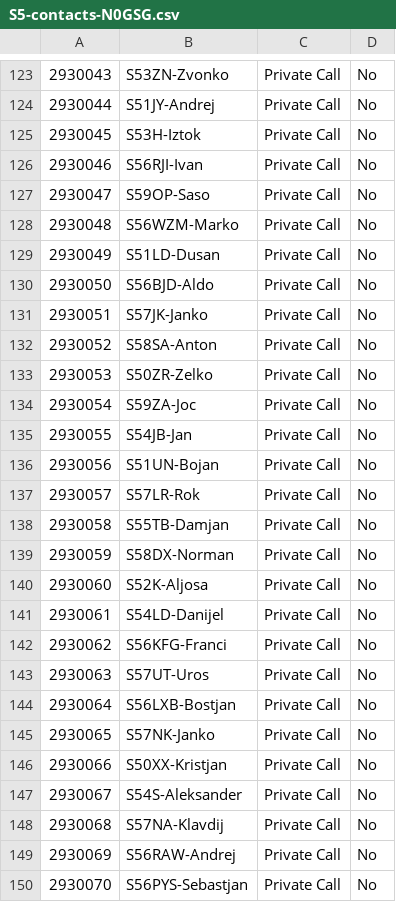
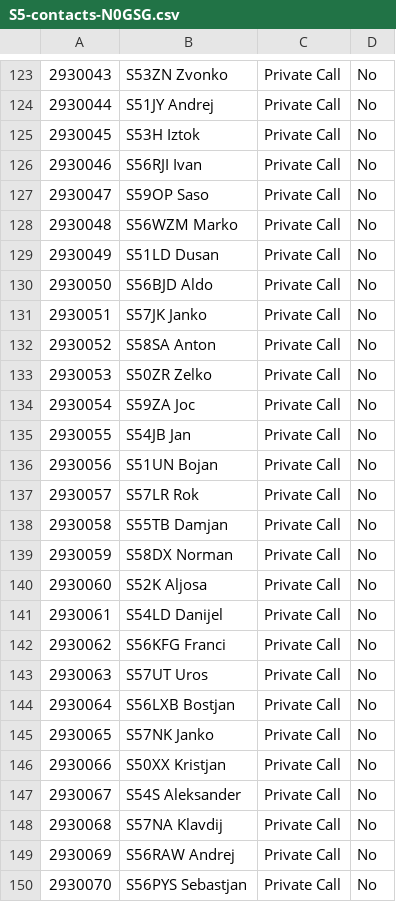
Before and after one commit to b4d/dmr, a CSV file: N0GSG/S5-contacts-N0GSG.csv, drawn as a sheet; only a part is shown, gaps mark what is left out; the diff covers the shown part only.

```diff
--- a/N0GSG/S5-contacts-N0GSG.csv
+++ b/N0GSG/S5-contacts-N0GSG.csv
@@ -123,28 +123,28 @@
-"2930043","S53ZN-Zvonko","Private Call","No"
-"2930044","S51JY-Andrej","Private Call","No"
-"2930045","S53H-Iztok","Private Call","No"
-"2930046","S56RJI-Ivan","Private Call","No"
-"2930047","S59OP-Saso","Private Call","No"
-"2930048","S56WZM-Marko","Private Call","No"
-"2930049","S51LD-Dusan","Private Call","No"
-"2930050","S56BJD-Aldo","Private Call","No"
-"2930051","S57JK-Janko","Private Call","No"
-"2930052","S58SA-Anton","Private Call","No"
-"2930053","S50ZR-Zelko","Private Call","No"
-"2930054","S59ZA-Joc","Private Call","No"
-"2930055","S54JB-Jan","Private Call","No"
-"2930056","S51UN-Bojan","Private Call","No"
-"2930057","S57LR-Rok","Private Call","No"
-"2930058","S55TB-Damjan","Private Call","No"
-"2930059","S58DX-Norman","Private Call","No"
-"2930060","S52K-Aljosa","Private Call","No"
-"2930061","S54LD-Danijel","Private Call","No"
-"2930062","S56KFG-Franci","Private Call","No"
-"2930063","S57UT-Uros","Private Call","No"
-"2930064","S56LXB-Bostjan","Private Call","No"
-"2930065","S57NK-Janko","Private Call","No"
-"2930066","S50XX-Kristjan","Private Call","No"
-"2930067","S54S-Aleksander","Private Call","No"
-"2930068","S57NA-Klavdij","Private Call","No"
-"2930069","S56RAW-Andrej","Private Call","No"
-"2930070","S56PYS-Sebastjan","Private Call","No"
+"2930043","S53ZN Zvonko","Private Call","No"
+"2930044","S51JY Andrej","Private Call","No"
+"2930045","S53H Iztok","Private Call","No"
+"2930046","S56RJI Ivan","Private Call","No"
+"2930047","S59OP Saso","Private Call","No"
+"2930048","S56WZM Marko","Private Call","No"
+"2930049","S51LD Dusan","Private Call","No"
+"2930050","S56BJD Aldo","Private Call","No"
+"2930051","S57JK Janko","Private Call","No"
+"2930052","S58SA Anton","Private Call","No"
+"2930053","S50ZR Zelko","Private Call","No"
+"2930054","S59ZA Joc","Private Call","No"
+"2930055","S54JB Jan","Private Call","No"
+"2930056","S51UN Bojan","Private Call","No"
+"2930057","S57LR Rok","Private Call","No"
+"2930058","S55TB Damjan","Private Call","No"
+"2930059","S58DX Norman","Private Call","No"
+"2930060","S52K Aljosa","Private Call","No"
+"2930061","S54LD Danijel","Private Call","No"
+"2930062","S56KFG Franci","Private Call","No"
+"2930063","S57UT Uros","Private Call","No"
+"2930064","S56LXB Bostjan","Private Call","No"
+"2930065","S57NK Janko","Private Call","No"
+"2930066","S50XX Kristjan","Private Call","No"
+"2930067","S54S Aleksander","Private Call","No"
+"2930068","S57NA Klavdij","Private Call","No"
+"2930069","S56RAW Andrej","Private Call","No"
+"2930070","S56PYS Sebastjan","Private Call","No"
```
Also changed, not shown: 99 edited cells elsewhere in this file, 2 other files.
